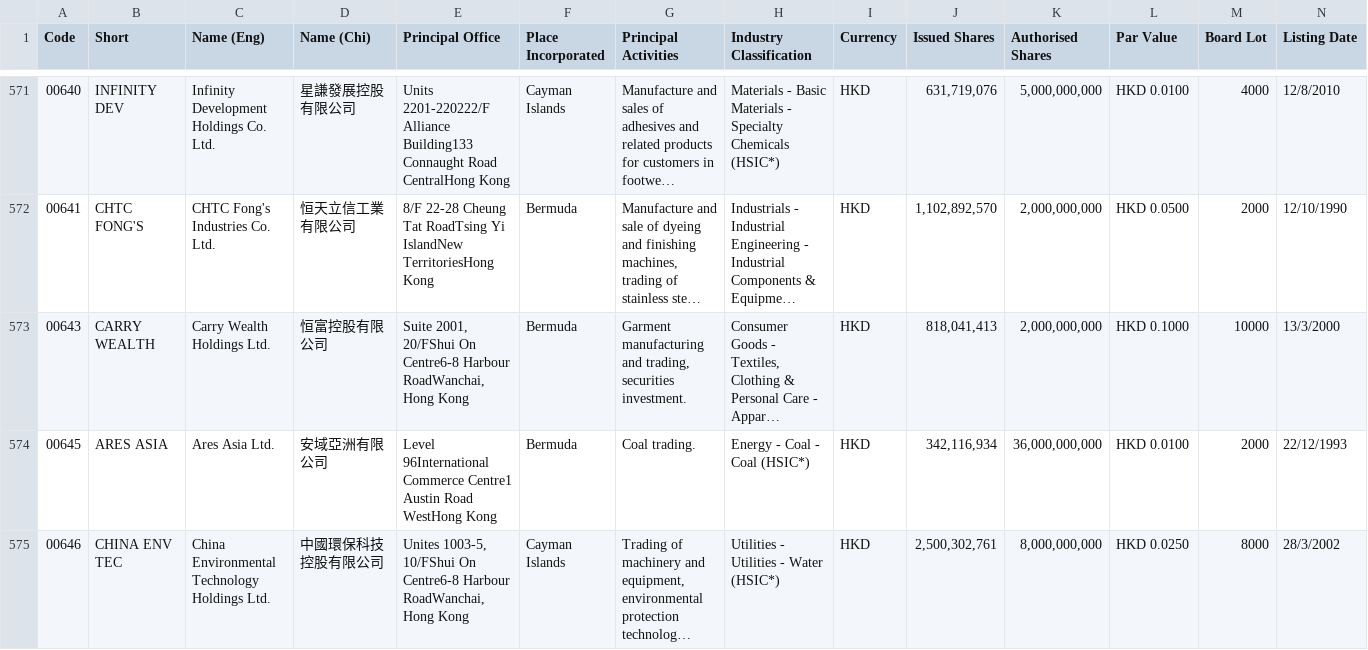
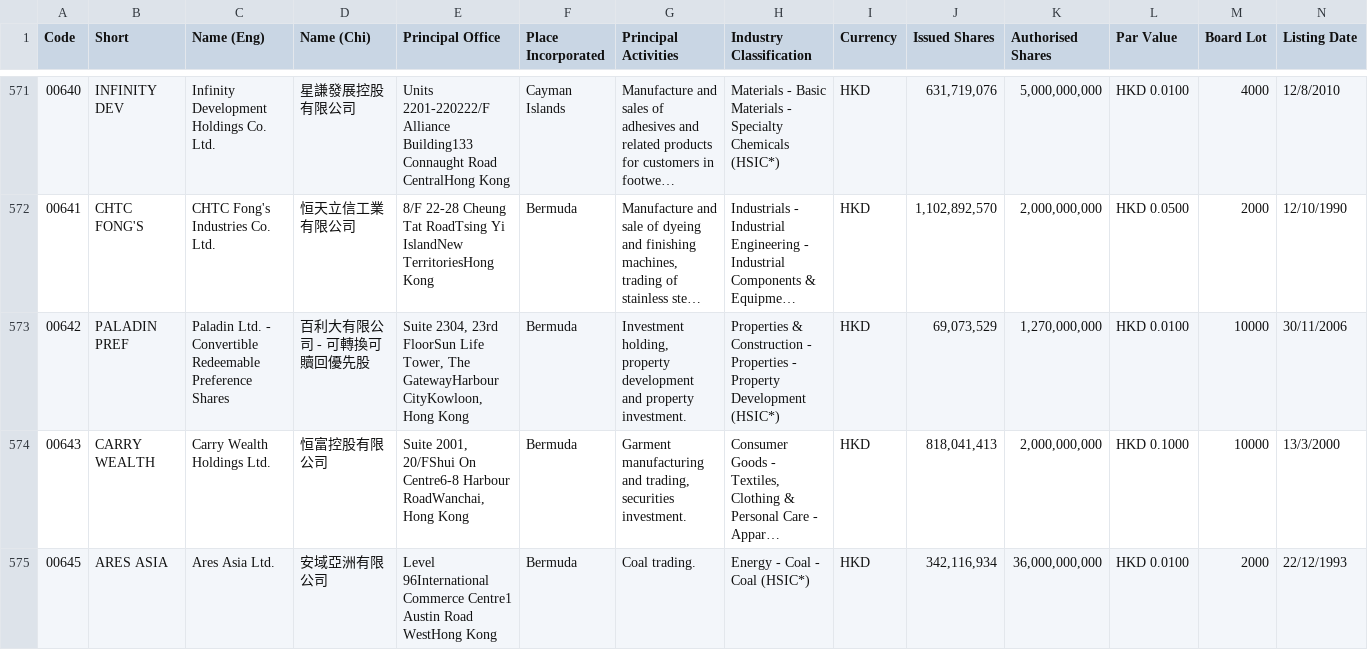
Before and after one commit to jefflai0101/Stock-Analysis, a CSV file: Sample Output/coList.csv, drawn as a sheet; only a part is shown, gaps mark what is left out; the shorter side is filled out with more unchanged rows; long unchanged cells end in …; rows hold the shown columns only; the diff names each change by its address in the sheet, - before the commit and + after, or states it on an @@ line.

```diff
--- a/Sample Output/coList.csv
+++ b/Sample Output/coList.csv
+row 573: 00642 | PALADIN PREF | Paladin Ltd. - Convertible Redeemable Preference Shares | 百利大有限公司 - 可轉換可贖回優先股 | Suite 2304, 23rd FloorSun Life Tower, The GatewayHarbour CityKowloon, Hong Kong | Bermuda | Investment holding, property development and property investment. | Properties & Construction - Properties - Property Development (HSIC*) | HKD | 69,073,529 | 1,270,000,000 | HKD 0.0100 | 10000 | 30/11/2006
```
Also changed, not shown: 3 other files.
